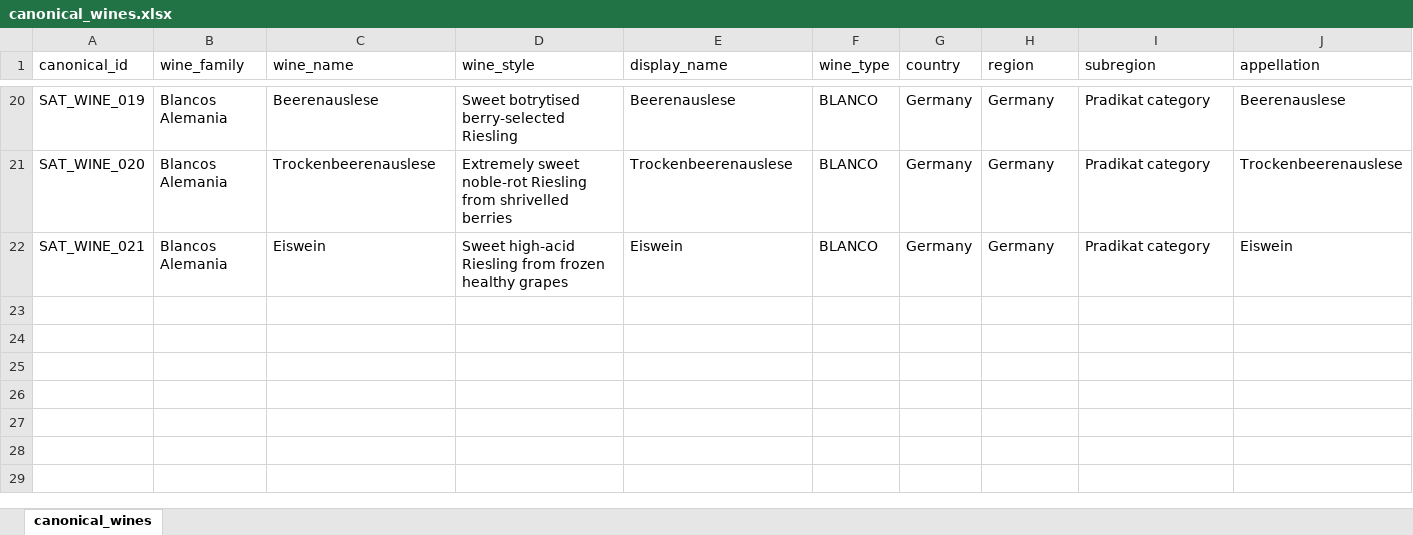
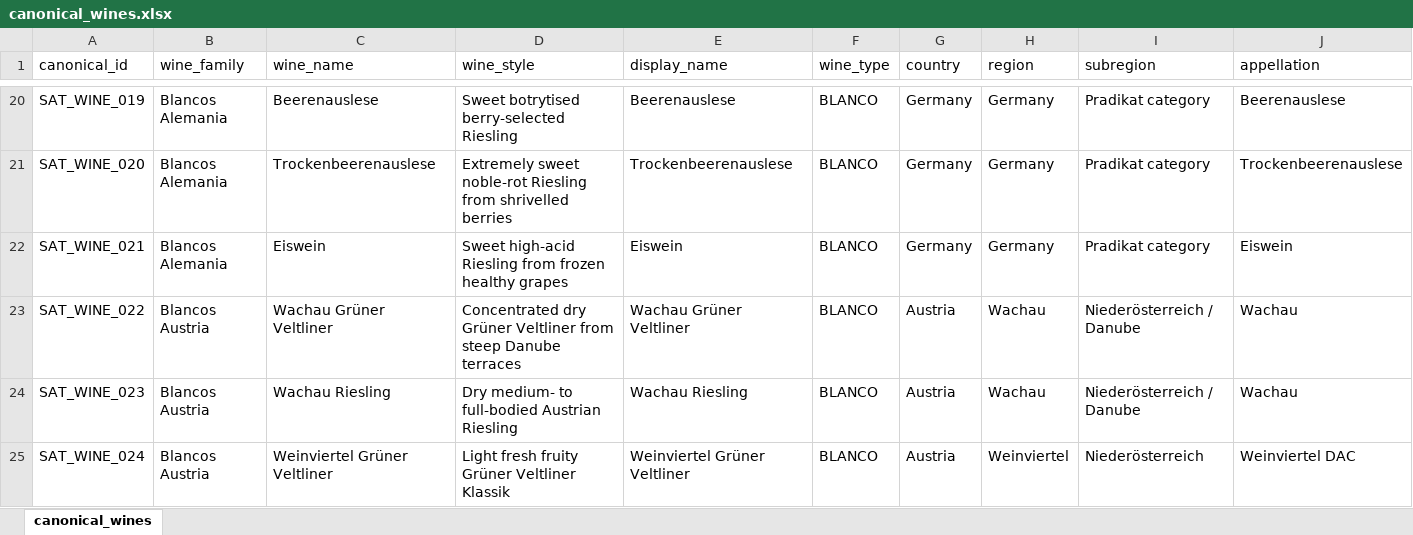
Before and after one commit to BuenasBox/epistemiclab-dashboard, an Excel workbook: canonical-wine-catalog/exports/canonical_wines.xlsx, sheet canonical_wines, drawn as a sheet; only a part is shown, gaps mark what is left out; values as stored, in another font and other column widths than the file's, no borders; rows hold the shown columns only; the diff covers the shown part only; the diff names each change by its address in the sheet, - before the commit and + after, or states it on an @@ line.

Commit message:
feat(cwp): add Batch 003 Austria white profiles

```diff
--- a/canonical-wine-catalog/exports/canonical_wines.xlsx (sheet canonical_wines)
+++ b/canonical-wine-catalog/exports/canonical_wines.xlsx (sheet canonical_wines)
+row 23: SAT_WINE_022 | Blancos Austria | Wachau Grüner Veltliner | Concentrated dry Grüner Veltliner from steep Danube terraces | Wachau Grüner Veltliner | BLANCO | Austria | Wachau | Niederösterreich / Danube | Wachau
+row 24: SAT_WINE_023 | Blancos Austria | Wachau Riesling | Dry medium- to full-bodied Austrian Riesling | Wachau Riesling | BLANCO | Austria | Wachau | Niederösterreich / Danube | Wachau
+row 25: SAT_WINE_024 | Blancos Austria | Weinviertel Grüner Veltliner | Light fresh fruity Grüner Veltliner Klassik | Weinviertel Grüner Veltliner | BLANCO | Austria | Weinviertel | Niederösterreich | Weinviertel DAC
```
Also changed, not shown: 3 added rows elsewhere in this sheet, 8 other files.
